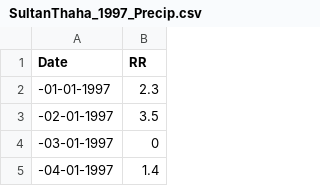
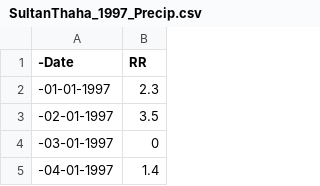
Before and after one commit to Txart/block_effectiveness, a CSV file: data/Raw csv/SultanThaha_1997_Precip.csv, drawn as a sheet; only a part is shown.

```diff
--- a/data/Raw csv/SultanThaha_1997_Precip.csv
+++ b/data/Raw csv/SultanThaha_1997_Precip.csv
@@ -1,2 +1,2 @@
-Date,RR
+-Date,RR
 -01-01-1997,2.3
```
Also changed, not shown: data/Raw csv/Rain2020.csv, 1 other file.
